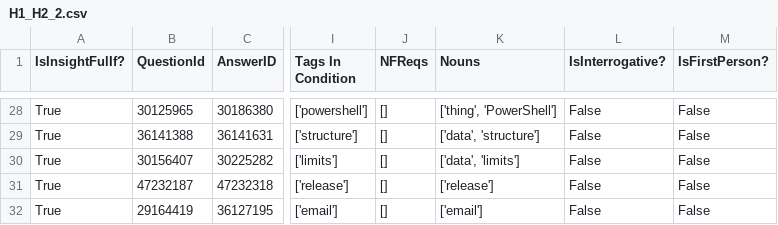
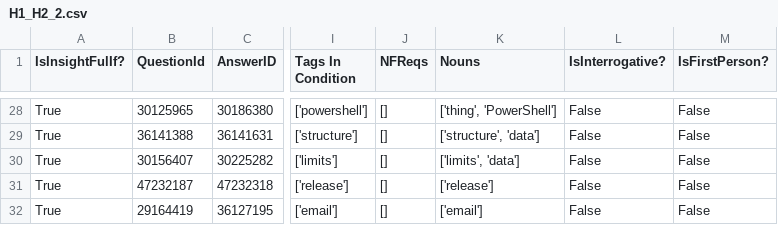
Before and after one commit to ualberta-smr/StackOverflowNavCues, a CSV file: benchmark/results/H1_H2_2.csv, drawn as a sheet; only a part is shown, gaps mark what is left out; the diff covers the shown part only; the diff names each change by its address in the sheet, - before the commit and + after, or states it on an @@ line.

```diff
--- a/benchmark/results/H1_H2_2.csv
+++ b/benchmark/results/H1_H2_2.csv
-K29 (Nouns): ['data', 'structure']
+K29 (Nouns): ['structure', 'data']
-K30 (Nouns): ['data', 'limits']
+K30 (Nouns): ['limits', 'data']
```
Also changed, not shown: 20 edited cells elsewhere in this file, benchmark/results/H1_H2_H3_H4_H5_H6.csv, benchmark/results/H1_H2_H3_H4_H5_H6_H7.csv, 7 other files.
